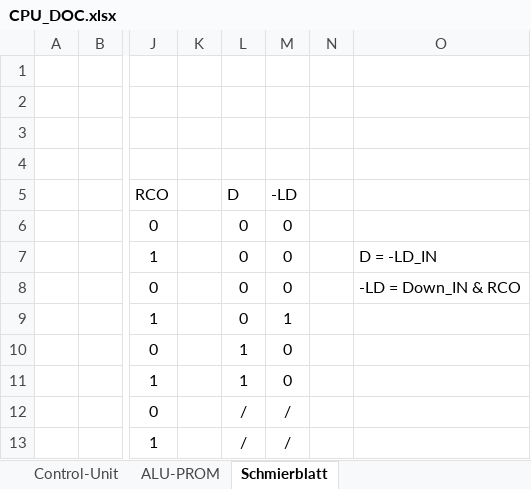
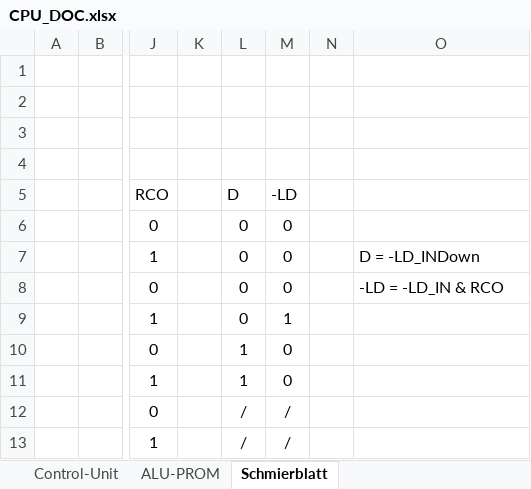
Before and after one commit to timmy0811/Monty08, an Excel workbook: Documentation/CPU_DOC.xlsx, sheet Schmierblatt, drawn as a sheet; only a part is shown, gaps mark what is left out; values as stored, in another font and other column widths than the file's, no borders; the diff names each change by its address in the sheet, - before the commit and + after, or states it on an @@ line.

```diff
--- a/Documentation/CPU_DOC.xlsx (sheet Schmierblatt)
+++ b/Documentation/CPU_DOC.xlsx (sheet Schmierblatt)
-O7: D = -LD_IN
+O7: D = -LD_INDown
-O8: -LD = Down_IN & RCO
+O8: -LD = -LD_IN & RCO
```
Also changed, not shown: sheet Control-Unit, 1 other file.
